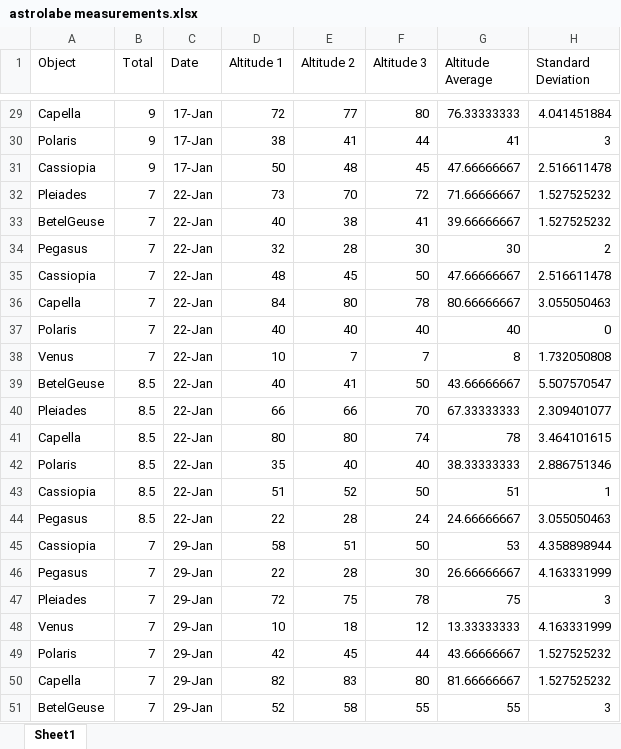
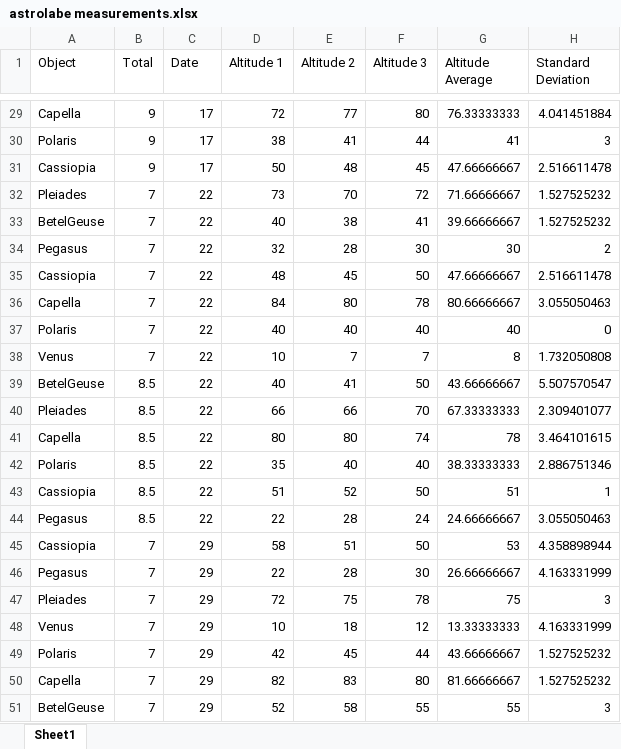
Before and after one commit to mtgtrader56/gittest_ejones, an Excel workbook: astrolabe measurements.xlsx, sheet Sheet1, drawn as a sheet; only a part is shown, gaps mark what is left out; values as stored, in another font and other column widths than the file's, no borders; the diff covers the shown part only; the diff names each change by its address in the sheet, - before the commit and + after, or states it on an @@ line.

```diff
--- a/astrolabe measurements.xlsx (sheet Sheet1)
+++ b/astrolabe measurements.xlsx (sheet Sheet1)
-C29:C31 (Date): 17-Jan
+C29:C31 (Date): 17
-C32:C44 (Date): 22-Jan
+C32:C44 (Date): 22
-C45:C51 (Date): 29-Jan
+C45:C51 (Date): 29
```
Also changed, not shown: 30 edited cells elsewhere in this sheet.
